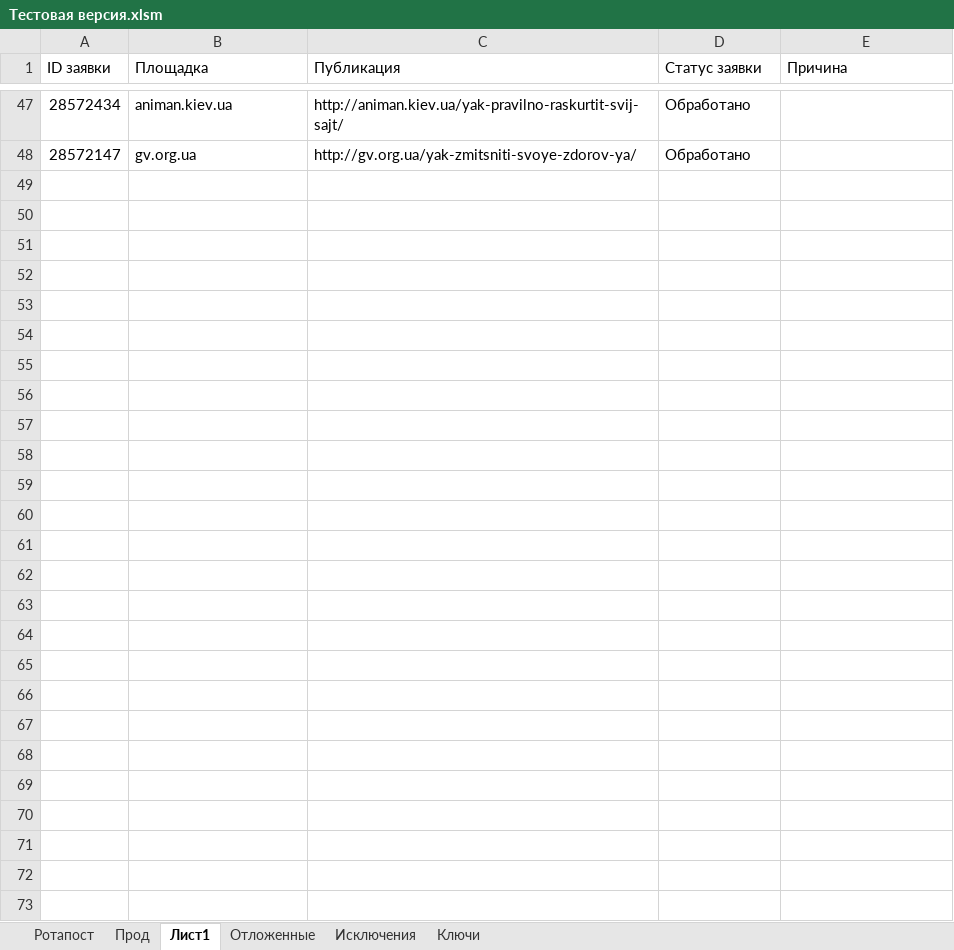
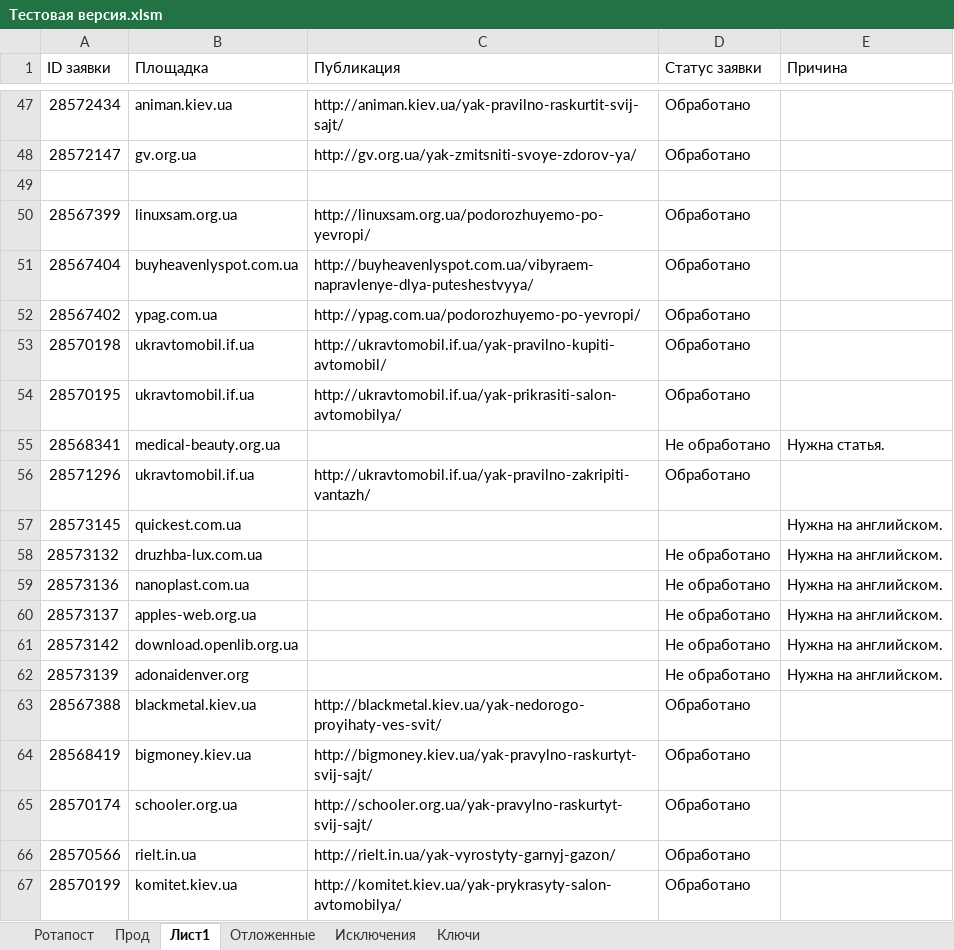
Before and after one commit to Goodron1981/MyMacros-master, an Excel workbook: Тестовая версия.xlsm, sheet Лист1, drawn as a sheet; only a part is shown, gaps mark what is left out; values as stored, in another font and other column widths than the file's, no borders; the diff covers the shown part only; the diff names each change by its address in the sheet, - before the commit and + after, or states it on an @@ line.

```diff
--- a/Тестовая версия.xlsm (sheet Лист1)
+++ b/Тестовая версия.xlsm (sheet Лист1)
+row 49: (empty)
+row 50: 28567399 | linuxsam.org.ua | http://linuxsam.org.ua/podorozhuyemo-po-yevropi/ | Обработано
+row 51: 28567404 | buyheavenlyspot.com.ua | http://buyheavenlyspot.com.ua/vibyraem-napravlenye-dlya-puteshestvyya/ | Обработано
+row 52: 28567402 | ypag.com.ua | http://ypag.com.ua/podorozhuyemo-po-yevropi/ | Обработано
+row 53: 28570198 | ukravtomobil.if.ua | http://ukravtomobil.if.ua/yak-pravilno-kupiti-avtomobil/ | Обработано
+row 54: 28570195 | ukravtomobil.if.ua | http://ukravtomobil.if.ua/yak-prikrasiti-salon-avtomobilya/ | Обработано
+row 55: 28568341 | medical-beauty.org.ua |  | Не обработано | Нужна статья.
+row 56: 28571296 | ukravtomobil.if.ua | http://ukravtomobil.if.ua/yak-pravilno-zakripiti-vantazh/ | Обработано
+row 57: 28573145 | quickest.com.ua |  |  | Нужна на английском.
+row 58: 28573132 | druzhba-lux.com.ua |  | Не обработано | Нужна на английском.
+row 59: 28573136 | nanoplast.com.ua |  | Не обработано | Нужна на английском.
+row 60: 28573137 | apples-web.org.ua |  | Не обработано | Нужна на английском.
+row 61: 28573142 | download.openlib.org.ua |  | Не обработано | Нужна на английском.
+row 62: 28573139 | adonaidenver.org |  | Не обработано | Нужна на английском.
+row 63: 28567388 | blackmetal.kiev.ua | http://blackmetal.kiev.ua/yak-nedorogo-proyihaty-ves-svit/ | Обработано
+row 64: 28568419 | bigmoney.kiev.ua | http://bigmoney.kiev.ua/yak-pravylno-raskurtyt-svij-sajt/ | Обработано
+row 65: 28570174 | schooler.org.ua | http://schooler.org.ua/yak-pravylno-raskurtyt-svij-sajt/ | Обработано
+row 66: 28570566 | rielt.in.ua | http://rielt.in.ua/yak-vyrostyty-garnyj-gazon/ | Обработано
+row 67: 28570199 | komitet.kiev.ua | http://komitet.kiev.ua/yak-prykrasyty-salon-avtomobilya/ | Обработано
```
Also changed, not shown: 15 added rows elsewhere in this sheet, sheet Ротапост, sheet Прод, sheet Ключи, sheet Исключения, sheet Отложенные, hidden cells, charts or pictures.
